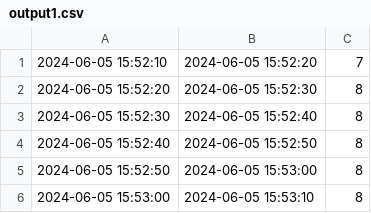
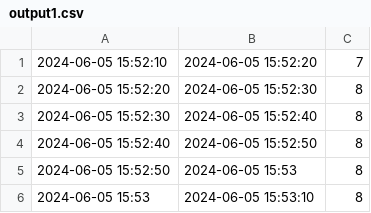
Before and after one commit to paololeidi/ksqlDBQueries, a CSV file: files/output/Queries/output1.csv, drawn as a sheet.

Commit message:
Session window queries

```diff
--- a/files/output/Queries/output1.csv
+++ b/files/output/Queries/output1.csv
@@ -4,3 +4,3 @@
 2024-06-05 15:52:40,2024-06-05 15:52:50,8
-2024-06-05 15:52:50,2024-06-05 15:53:00,8
-2024-06-05 15:53:00,2024-06-05 15:53:10,8
+2024-06-05 15:52:50,2024-06-05 15:53,8
+2024-06-05 15:53,2024-06-05 15:53:10,8
```
